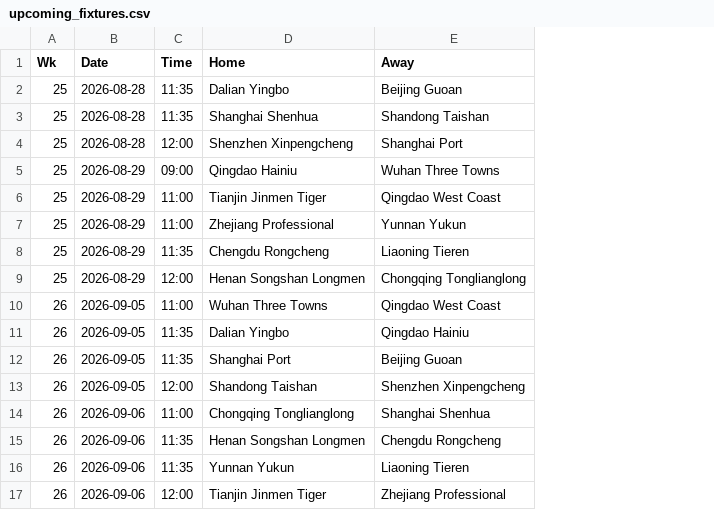
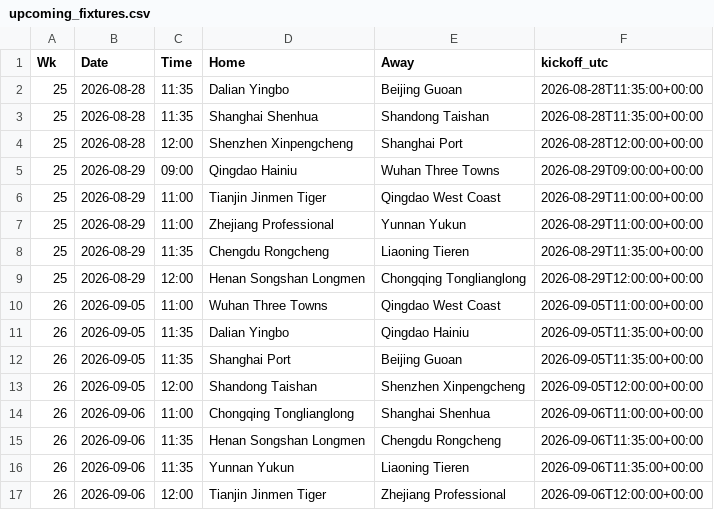
Before and after one commit to jiajun-builds/betmodel, a CSV file: data/csl/upcoming_fixtures.csv, drawn as a sheet; the diff names each change by its address in the sheet, - before the commit and + after, or states it on an @@ line.

```diff
--- a/data/csl/upcoming_fixtures.csv
+++ b/data/csl/upcoming_fixtures.csv
+column F (kickoff_utc), rows 2-17: 2026-08-28T11:35:00+00:00 | 2026-08-28T11:35:00+00:00 | 2026-08-28T12:00:00+00:00 | 2026-08-29T09:00:00+00:00 | 2026-08-29T11:00:00+00:00 | 2026-08-29T11:00:00+00:00 | 2026-08-29T11:35:00+00:00 | 2026-08-29T12:00:00+00:00 | 2026-09-05T11:00:00+00:00 | 2026-09-05T11:35:00+00:00 | 2026-09-05T11:35:00+00:00 | 2026-09-05T12:00:00+00:00 | 2026-09-06T11:00:00+00:00 | 2026-09-06T11:35:00+00:00 | 2026-09-06T11:35:00+00:00 | 2026-09-06T12:00:00+00:00
```
Also changed, not shown: 9 other files.
